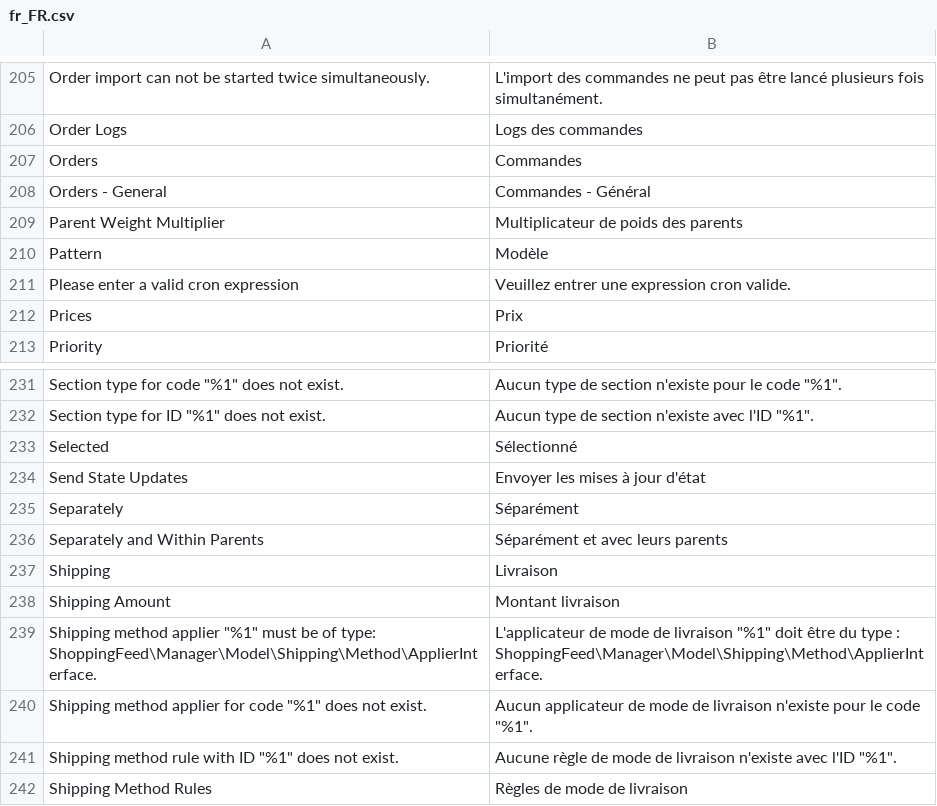
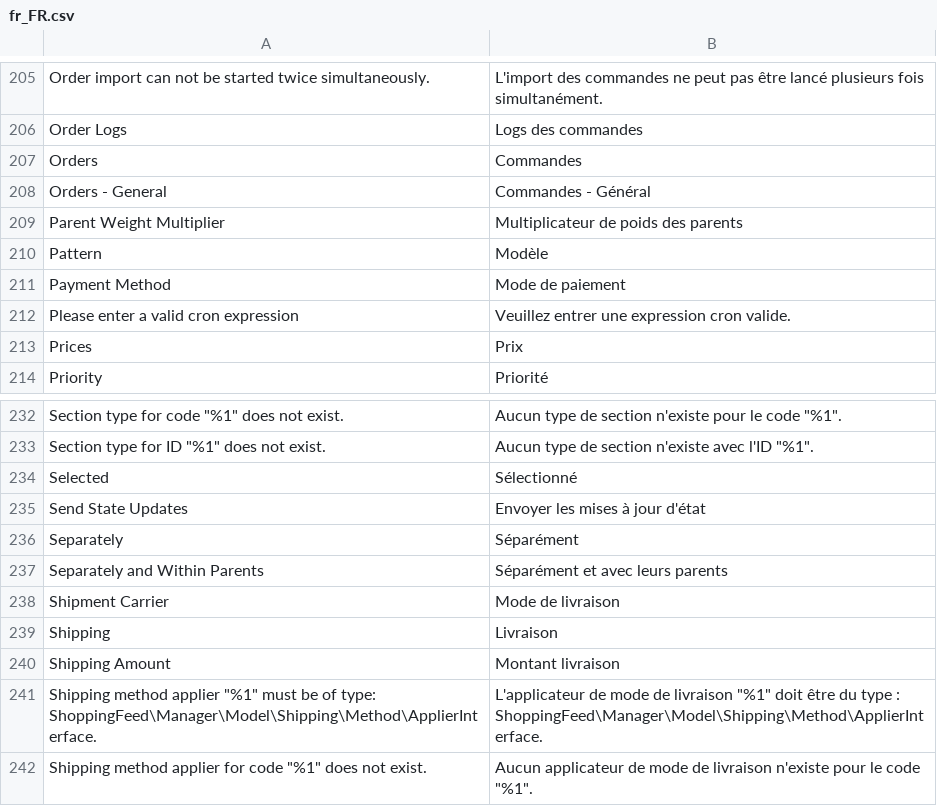
Before and after one commit to shoppingflux/module-magento2, a CSV file: i18n/fr_FR.csv, drawn as a sheet; only a part is shown, gaps mark what is left out; the shorter side is filled out with more unchanged rows.

Commit message:
Add the marketplace shipping and payment methods to the available conditions for shipping method rules

```diff
--- a/i18n/fr_FR.csv
+++ b/i18n/fr_FR.csv
@@ -210,2 +210,3 @@
 "Pattern","Modèle"
+"Payment Method","Mode de paiement"
 "Please enter a valid cron expression","Veuillez entrer une expression cron valide."
@@ -236,2 +237,3 @@
 "Separately and Within Parents","Séparément et avec leurs parents"
+"Shipment Carrier","Mode de livraison"
 "Shipping","Livraison"
```
Also changed, not shown: 1 other file.
